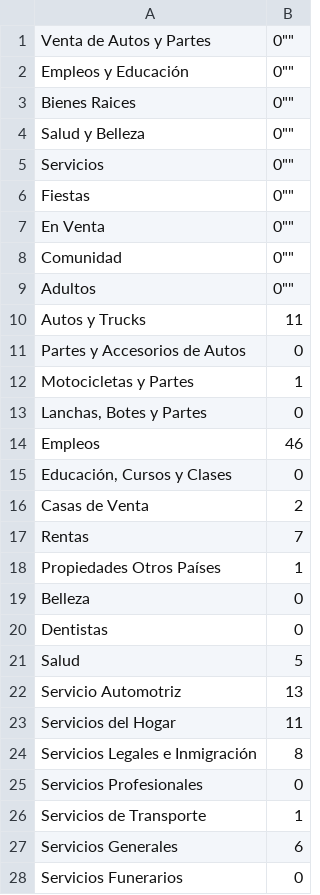
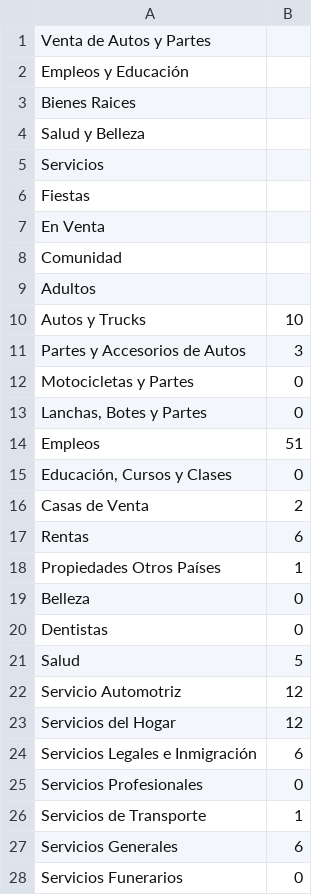
Before and after one commit to cacheflow/DataForCitiesNoWhiteSpace, a CSV file: FortWorth/resultsForForthWorth.csv, drawn as a sheet; only a part is shown; the diff covers the shown part only.

```diff
--- a/FortWorth/resultsForForthWorth.csv
+++ b/FortWorth/resultsForForthWorth.csv
@@ -1,42 +1,12 @@
-"
-                    Venta de Autos y Partes
-                ",0""
-"
-                    Empleos y Educación
-                ",0""
-"
-                    Bienes Raices
-                ",0""
-"
-                    Salud y Belleza
-                ",0""
-"
-                    Servicios
-                ",0""
-"
-                    Fiestas
-                ",0""
-"
-                    En Venta
-                ",0""
-"
-                    Comunidad
-                ",0""
-"
-                    Adultos
-                ",0""
-"
-                                Autos y Trucks
-
-
-                            ",11
-"
-                                Partes y Accesorios de Autos
-
-
-                            ",0
-"
-                                Motocicletas y Partes
-
-
-                            ",1
+Venta de Autos y Partes,""
+Empleos y Educación,""
+Bienes Raices,""
+Salud y Belleza,""
+Servicios,""
+Fiestas,""
+En Venta,""
+Comunidad,""
+Adultos,""
+Autos y Trucks,10
+Partes y Accesorios de Autos,3
+Motocicletas y Partes,0
@@ -48,5 +14 @@
-"
-                                Empleos
-
-
-                            ",46
+Empleos,51
@@ -63,5 +17 @@
-"
-                                Rentas
-
-
-                            ",7
+Rentas,6
@@ -88,15 +22,3 @@
-"
-                                Servicio Automotriz
-
-
-                            ",13
-"
-                                Servicios del Hogar
-
-
-                            ",11
-"
-                                Servicios Legales e Inmigración
-
-
-                            ",8
+Servicio Automotriz,12
+Servicios del Hogar,12
+Servicios Legales e Inmigración,6
```
Also changed, not shown: 5 edited cells elsewhere in this file, LasVegas/resultsForLasVegas.csv, 32 other files.
